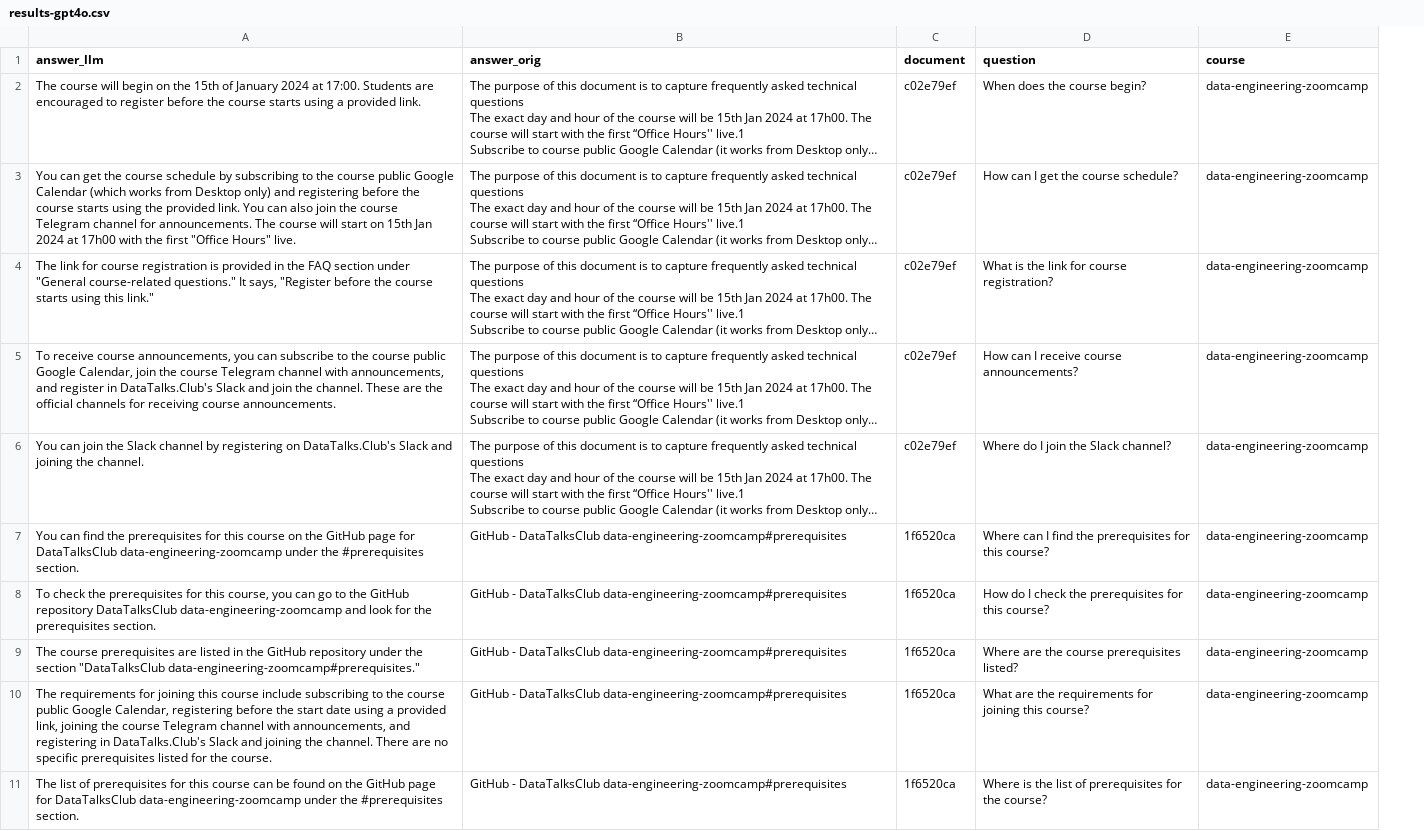
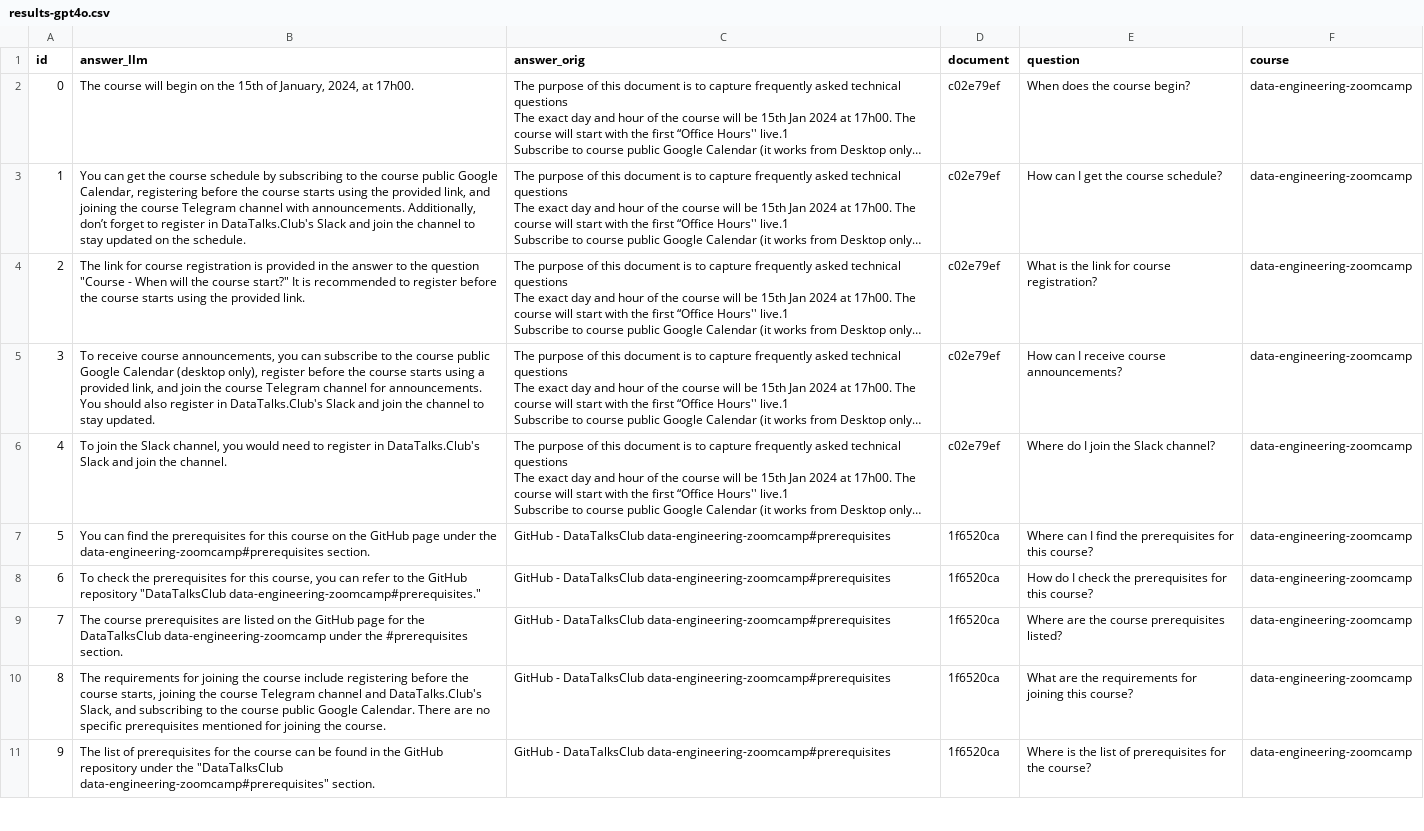
Before and after one commit to selamcode/llm-zoomcamp-2025, a CSV file: week-3-evaluation/rag_evaluation/data/results-gpt4o.csv, drawn as a sheet; only a part is shown; long unchanged cells end in …; addresses are those after the commit; the diff covers the shown part only; the diff names each change by its address in the sheet, - before the commit and + after, or states it on an @@ line.

Commit message:
offline evaluation done

```diff
--- a/week-3-evaluation/rag_evaluation/data/results-gpt4o.csv
+++ b/week-3-evaluation/rag_evaluation/data/results-gpt4o.csv
+column A (id), rows 2-11: 0 | 1 | 2 | 3 | 4 | 5 | 6 | 7 | 8 | 9
-B2 (answer_llm): …15th of January 2024 at 17:00. Students are encouraged to register before the course starts using a provided link.
+B2 (answer_llm): …15th of January, 2024, at 17h00.
-B3 (answer_llm): …public Google Calendar (which works from Desktop only) and registering before the course starts using the provided link. You can also join the course Telegram channel for announcements. The course will start on 15th Jan 2024 at 17h00 with the first "Office Hours" live.
+B3 (answer_llm): …public Google Calendar, registering before the course starts using the provided link, and joining the course Telegram channel with announcements. Additionally, don’t forget to register in DataTalks.Club's Slack and join the channel to stay updated on the schedule.
-B4 (answer_llm): …in the FAQ section under "General course-related questions." It says, "Register before the course starts using this link."
+B4 (answer_llm): …in the answer to the question "Course - When will the course start?" It is recommended to register before the course starts using the provided link.
-B5 (answer_llm): …public Google Calendar, join the course Telegram channel with announcements, and register in DataTalks.Club's Slack and join the channel. These are the official channels for receiving course announcements.
+B5 (answer_llm): …public Google Calendar (desktop only), register before the course starts using a provided link, and join the course Telegram channel for announcements. You should also register in DataTalks.Club's Slack and join the channel to stay updated.
-B6 (answer_llm): You can join the Slack channel by registering on DataTalks.Club's Slack and joining the channel.
+B6 (answer_llm): To join the Slack channel, you would need to register in DataTalks.Club's Slack and join the channel.
-B7 (answer_llm): …GitHub page for DataTalksClub data-engineering-zoomcamp under the #prerequisites section.
+B7 (answer_llm): …GitHub page under the data-engineering-zoomcamp#prerequisites section.
-B8 (answer_llm): …you can go to the GitHub repository DataTalksClub data-engineering-zoomcamp and look for the prerequisites section.
+B8 (answer_llm): …you can refer to the GitHub repository "DataTalksClub data-engineering-zoomcamp#prerequisites."
-B9 (answer_llm): …are listed in the GitHub repository under the section "DataTalksClub data-engineering-zoomcamp#prerequisites."
+B9 (answer_llm): …are listed on the GitHub page for the DataTalksClub data-engineering-zoomcamp under the #prerequisites section.
-B10 (answer_llm): …for joining this course include subscribing to the course public Google Calendar, registering before the start date using a provided link, joining the course Telegram channel with announcements, and registering in DataTalks.Club's Slack and joining the channel. There are no specific prerequisites listed for the course.
+B10 (answer_llm): …for joining the course include registering before the course starts, joining the course Telegram channel and DataTalks.Club's Slack, and subscribing to the course public Google Calendar. There are no specific prerequisites mentioned for joining the course.
-B11 (answer_llm): …prerequisites for this course can be found on the GitHub page for DataTalksClub data-engineering-zoomcamp under the #prerequisites section.
+B11 (answer_llm): …prerequisites for the course can be found in the GitHub repository under the "DataTalksClub data-engineering-zoomcamp#prerequisites" section.
```
Also changed, not shown: 10 edited cells elsewhere in this file, 7 other files.
